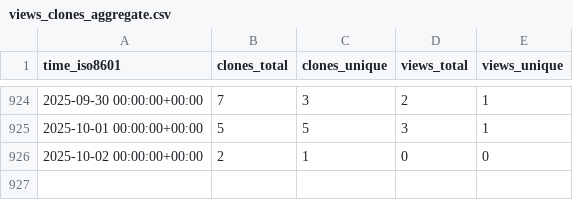
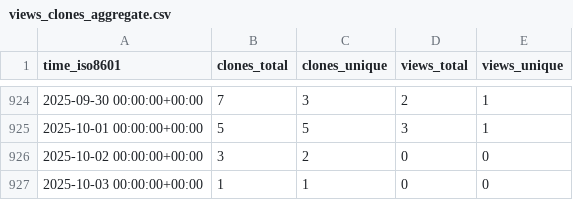
Before and after one commit to jiyuuchc/lacss, a CSV file: jiyuuchc/lacss/ghrs-data/views_clones_aggregate.csv, drawn as a sheet; only a part is shown, gaps mark what is left out.

```diff
--- a/jiyuuchc/lacss/ghrs-data/views_clones_aggregate.csv
+++ b/jiyuuchc/lacss/ghrs-data/views_clones_aggregate.csv
@@ -925,2 +925,3 @@ time_iso8601,clones_total,clones_unique,views_total,views_unique
 2025-10-01 00:00:00+00:00,5,5,3,1
-2025-10-02 00:00:00+00:00,2,1,0,0
+2025-10-02 00:00:00+00:00,3,2,0,0
+2025-10-03 00:00:00+00:00,1,1,0,0
```
Also changed, not shown: 1 other file.
